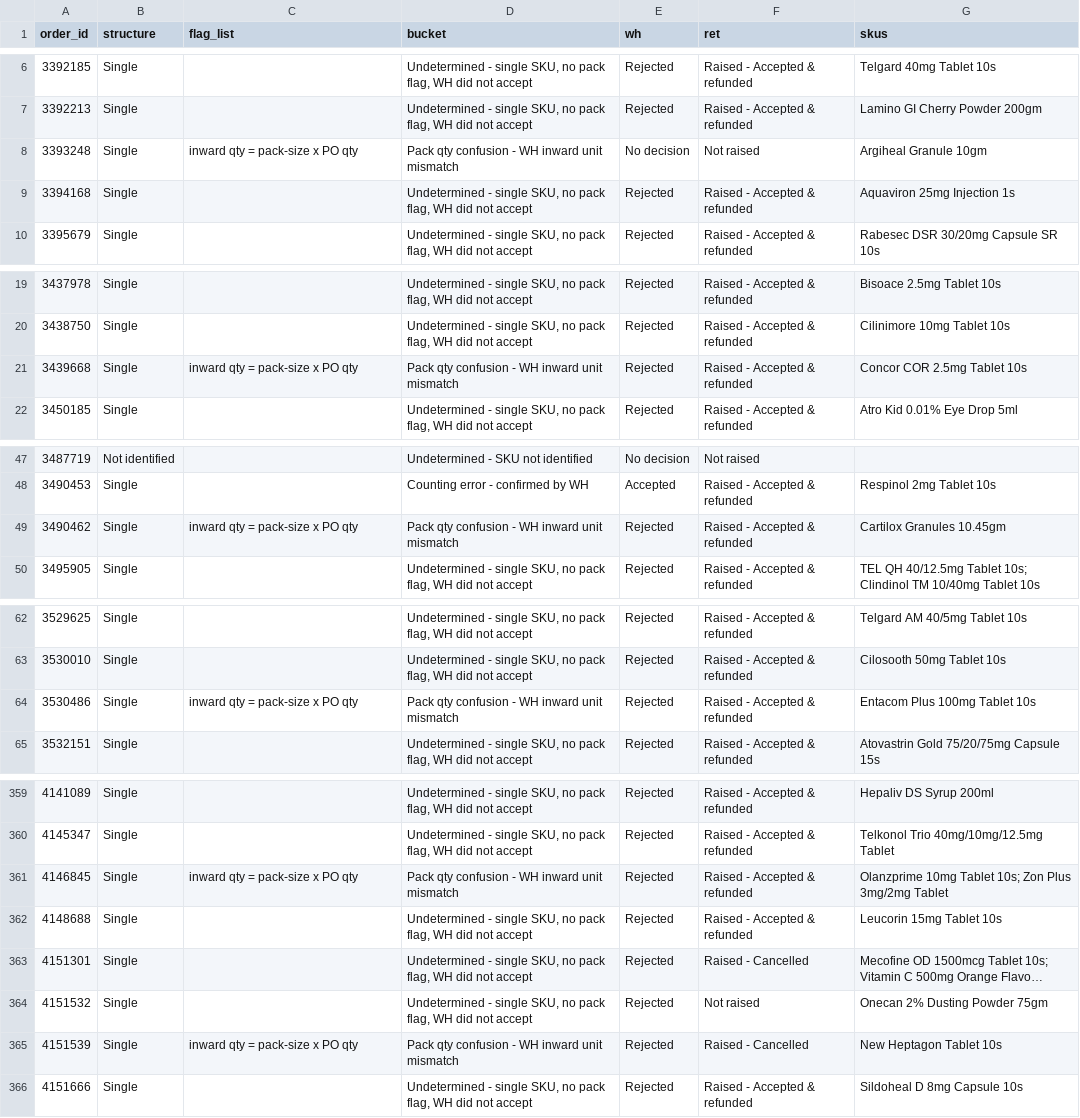
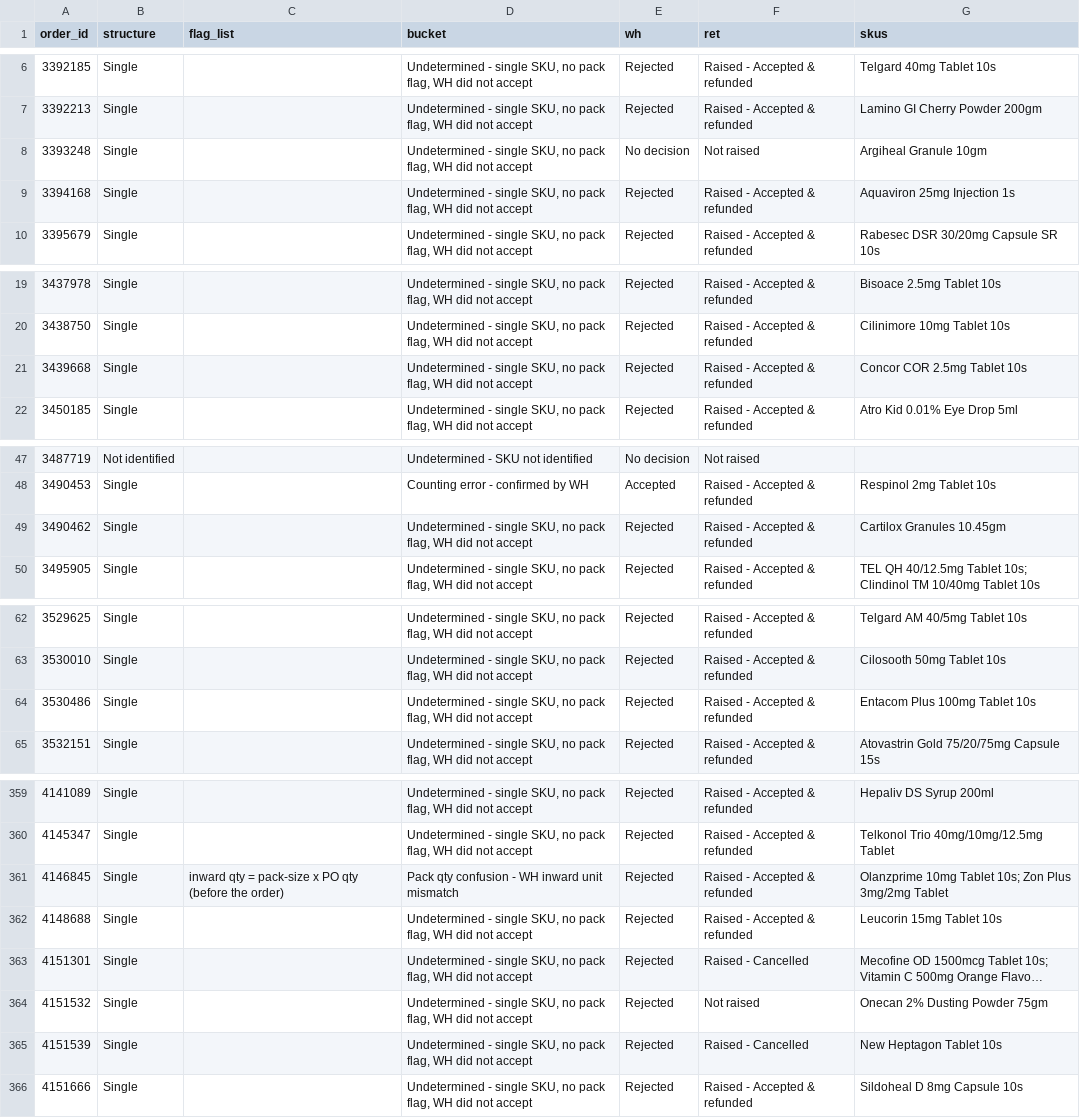
Before and after one commit to vermatanishk/WFR-dashboard-TV-, a CSV file: pipeline/rca_item_missing_tags.csv, drawn as a sheet; only a part is shown, gaps mark what is left out; long unchanged cells end in …; the diff covers the shown part only.

```diff
--- a/pipeline/rca_item_missing_tags.csv
+++ b/pipeline/rca_item_missing_tags.csv
@@ -7,3 +7,3 @@ order_id,structure,flag_list,bucket,wh,ret,skus
 3392213,Single,,"Undetermined - single SKU, no pack flag, WH did not accept",Rejected,Raised - Accepted & refunded,Lamino GI Cherry Powder 200gm
-3393248,Single,inward qty = pack-size x PO qty,Pack qty confusion - WH inward unit mismatch,No decision,Not raised,Argiheal Granule 10gm
+3393248,Single,,"Undetermined - single SKU, no pack flag, WH did not accept",No decision,Not raised,Argiheal Granule 10gm
 3394168,Single,,"Undetermined - single SKU, no pack flag, WH did not accept",Rejected,Raised - Accepted & refunded,Aquaviron 25mg Injection 1s
@@ -20,3 +20,3 @@ order_id,structure,flag_list,bucket,wh,ret,skus
 3438750,Single,,"Undetermined - single SKU, no pack flag, WH did not accept",Rejected,Raised - Accepted & refunded,Cilinimore 10mg Tablet 10s
-3439668,Single,inward qty = pack-size x PO qty,Pack qty confusion - WH inward unit mismatch,Rejected,Raised - Accepted & refunded,Concor COR 2.5mg Tablet 10s
+3439668,Single,,"Undetermined - single SKU, no pack flag, WH did not accept",Rejected,Raised - Accepted & refunded,Concor COR 2.5mg Tablet 10s
 3450185,Single,,"Undetermined - single SKU, no pack flag, WH did not accept",Rejected,Raised - Accepted & refunded,Atro Kid 0.01% Eye Drop 5ml
@@ -48,3 +48,3 @@ order_id,structure,flag_list,bucket,wh,ret,skus
 3490453,Single,,Counting error - confirmed by WH,Accepted,Raised - Accepted & refunded,Respinol 2mg Tablet 10s
-3490462,Single,inward qty = pack-size x PO qty,Pack qty confusion - WH inward unit mismatch,Rejected,Raised - Accepted & refunded,Cartilox Granules 10.45gm
+3490462,Single,,"Undetermined - single SKU, no pack flag, WH did not accept",Rejected,Raised - Accepted & refunded,Cartilox Granules 10.45gm
 3495905,Single,,"Undetermined - single SKU, no pack flag, WH did not accept",Rejected,Raised - Accepted & refunded,TEL QH 40/12.5mg Tablet 10s; Clindinol TM 10/40mg Tablet 10s
@@ -63,3 +63,3 @@ order_id,structure,flag_list,bucket,wh,ret,skus
 3530010,Single,,"Undetermined - single SKU, no pack flag, WH did not accept",Rejected,Raised - Accepted & refunded,Cilosooth 50mg Tablet 10s
-3530486,Single,inward qty = pack-size x PO qty,Pack qty confusion - WH inward unit mismatch,Rejected,Raised - Accepted & refunded,Entacom Plus 100mg Tablet 10s
+3530486,Single,,"Undetermined - single SKU, no pack flag, WH did not accept",Rejected,Raised - Accepted & refunded,Entacom Plus 100mg Tablet 10s
 3532151,Single,,"Undetermined - single SKU, no pack flag, WH did not accept",Rejected,Raised - Accepted & refunded,Atovastrin Gold 75/20/75mg Capsule 15s
@@ -360,3 +360,3 @@ order_id,structure,flag_list,bucket,wh,ret,skus
 4145347,Single,,"Undetermined - single SKU, no pack flag, WH did not accept",Rejected,Raised - Accepted & refunded,Telkonol Trio 40mg/10mg/12.5mg Tablet
-4146845,Single,inward qty = pack-size x PO qty,Pack qty confusion - WH inward unit mismatch,Rejected,Raised - Accepted & refunded,Olanzprime 10mg Tablet 10s; Zon Plus 3mg/2mg Tablet
+4146845,Single,inward qty = pack-size x PO qty (before the order),Pack qty confusion - WH inward unit mismatch,Rejected,Raised - Accepted & refunded,Olanzprime 10mg Tablet 10s; Zon Plus 3mg/2mg Tablet
 4148688,Single,,"Undetermined - single SKU, no pack flag, WH did not accept",Rejected,Raised - Accepted & refunded,Leucorin 15mg Tablet 10s
@@ -364,3 +364,3 @@ order_id,structure,flag_list,bucket,wh,ret,skus
 4151532,Single,,"Undetermined - single SKU, no pack flag, WH did not accept",Rejected,Not raised,Onecan 2% Dusting Powder 75gm
-4151539,Single,inward qty = pack-size x PO qty,Pack qty confusion - WH inward unit mismatch,Rejected,Raised - Cancelled,New Heptagon Tablet 10s
+4151539,Single,,"Undetermined - single SKU, no pack flag, WH did not accept",Rejected,Raised - Cancelled,New Heptagon Tablet 10s
 4151666,Single,,"Undetermined - single SKU, no pack flag, WH did not accept",Rejected,Raised - Accepted & refunded,Sildoheal D 8mg Capsule 10s
```
Also changed, not shown: 12 edited cells elsewhere in this file, 6 other files.
